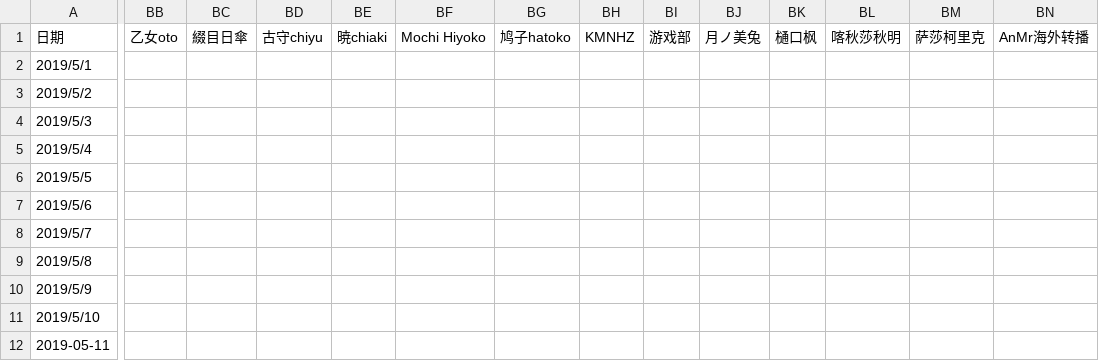
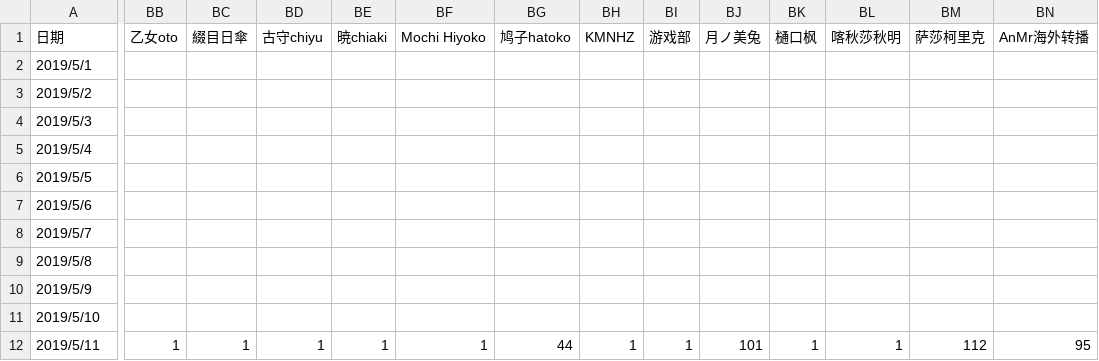
Before and after one commit to dd-center/AutoCSV, a CSV file: comments.csv, drawn as a sheet; only a part is shown, gaps mark what is left out; the diff covers the shown part only; the diff names each change by its address in the sheet, - before the commit and + after, or states it on an @@ line.

```diff
--- a/comments.csv
+++ b/comments.csv
-A12 (日期): 2019-05-11
+A12 (日期): 2019/5/11
-BB12 (乙女oto): (empty)
+BB12 (乙女oto): 1
-BC12 (綴目日傘): (empty)
+BC12 (綴目日傘): 1
-BD12 (古守chiyu): (empty)
+BD12 (古守chiyu): 1
-BE12 (暁chiaki): (empty)
+BE12 (暁chiaki): 1
-BF12 (Mochi Hiyoko): (empty)
+BF12 (Mochi Hiyoko): 1
-BG12 (鸠子hatoko): (empty)
+BG12 (鸠子hatoko): 44
-BH12 (KMNHZ): (empty)
+BH12 (KMNHZ): 1
-BI12 (游戏部): (empty)
+BI12 (游戏部): 1
-BJ12 (月ノ美兔): (empty)
+BJ12 (月ノ美兔): 101
-BK12 (樋口枫): (empty)
+BK12 (樋口枫): 1
-BL12 (喀秋莎秋明): (empty)
+BL12 (喀秋莎秋明): 1
-BM12 (萨莎柯里克): (empty)
+BM12 (萨莎柯里克): 112
-BN12 (AnMr海外转播): (empty)
+BN12 (AnMr海外转播): 95
```
Also changed, not shown: 10 edited cells elsewhere in this file, income.csv, 2 other files.
